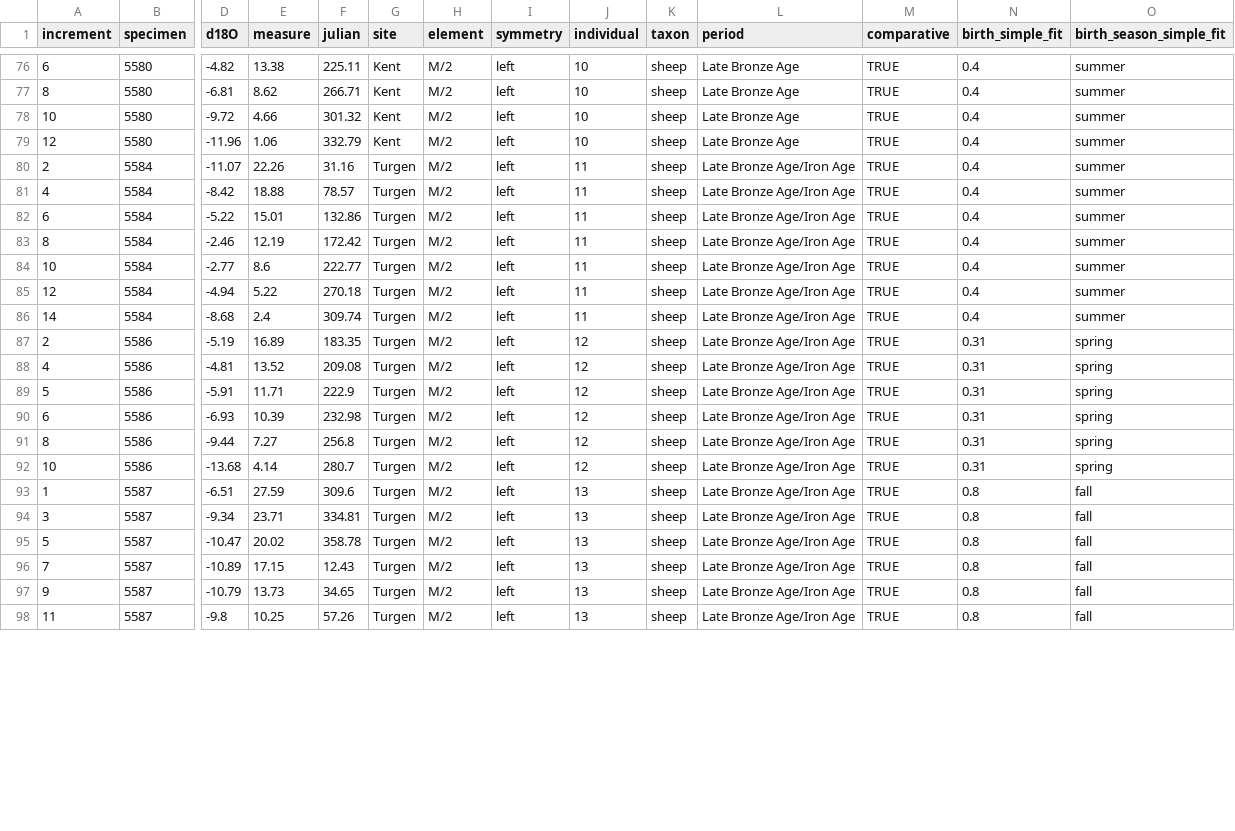
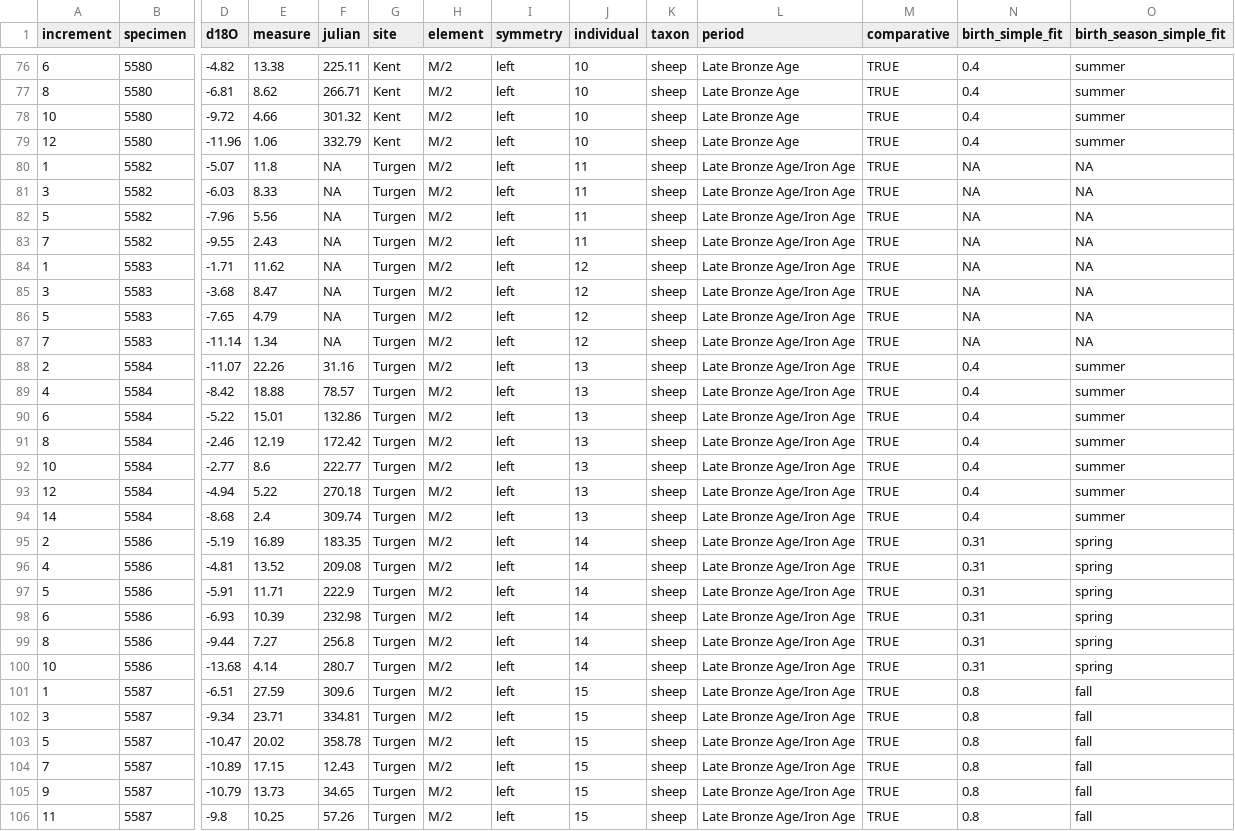
Before and after one commit to trhermes/isotopes.sheep.goat.tianshan, a CSV file: tables/Table_S5_all_data_processed.csv, drawn as a sheet; only a part is shown, gaps mark what is left out; addresses are those after the commit; rows hold the shown columns only; the diff covers the shown part only; the diff names each change by its address in the sheet, - before the commit and + after, or states it on an @@ line.

Commit message:
adjustments for added data with not enough measurements for curve fitting

```diff
--- a/tables/Table_S5_all_data_processed.csv
+++ b/tables/Table_S5_all_data_processed.csv
+row 80: 1 | 5582 | -5.07 | 11.8 | NA | Turgen | M/2 | left | 11 | sheep | Late Bronze Age/Iron Age | TRUE | NA | NA
+row 81: 3 | 5582 | -6.03 | 8.33 | NA | Turgen | M/2 | left | 11 | sheep | Late Bronze Age/Iron Age | TRUE | NA | NA
+row 82: 5 | 5582 | -7.96 | 5.56 | NA | Turgen | M/2 | left | 11 | sheep | Late Bronze Age/Iron Age | TRUE | NA | NA
+row 83: 7 | 5582 | -9.55 | 2.43 | NA | Turgen | M/2 | left | 11 | sheep | Late Bronze Age/Iron Age | TRUE | NA | NA
+row 84: 1 | 5583 | -1.71 | 11.62 | NA | Turgen | M/2 | left | 12 | sheep | Late Bronze Age/Iron Age | TRUE | NA | NA
+row 85: 3 | 5583 | -3.68 | 8.47 | NA | Turgen | M/2 | left | 12 | sheep | Late Bronze Age/Iron Age | TRUE | NA | NA
+row 86: 5 | 5583 | -7.65 | 4.79 | NA | Turgen | M/2 | left | 12 | sheep | Late Bronze Age/Iron Age | TRUE | NA | NA
+row 87: 7 | 5583 | -11.14 | 1.34 | NA | Turgen | M/2 | left | 12 | sheep | Late Bronze Age/Iron Age | TRUE | NA | NA
-J88:J94 (individual): 11
+J88:J94 (individual): 13
-J95:J100 (individual): 12
+J95:J100 (individual): 14
-J101:J106 (individual): 13
+J101:J106 (individual): 15
```
Also changed, not shown: 38 edited cells elsewhere in this file, tables/Table_1_all_teeth_isotope_summary_stats.csv, tables/Table_S3_correlations.csv, 7 other files.
